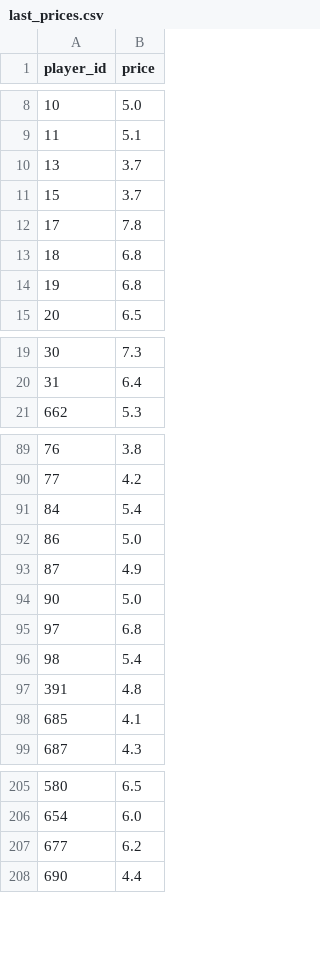
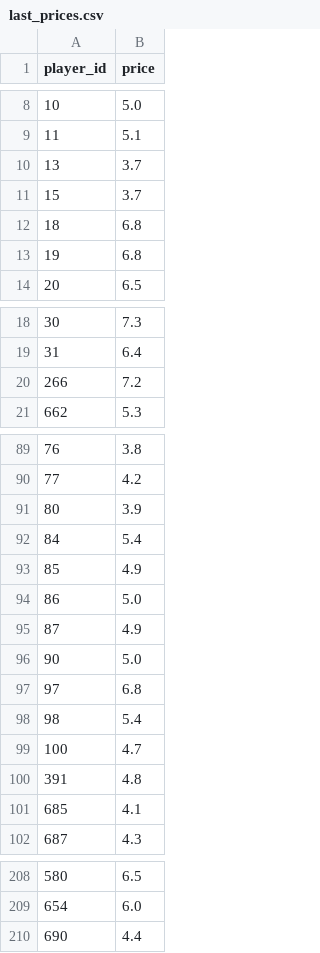
Before and after one commit to dauadaishaya9-lab/Fpl-price-predictor-, a CSV file: data/last_prices.csv, drawn as a sheet; only a part is shown, gaps mark what is left out; the diff covers the shown part only.

```diff
--- a/data/last_prices.csv
+++ b/data/last_prices.csv
@@ -11,3 +11,2 @@ player_id,price
 15,3.7
-17,7.8
 18,6.8
@@ -20,2 +19,3 @@ player_id,price
 31,6.4
+266,7.2
 662,5.3
@@ -90,3 +90,5 @@ player_id,price
 77,4.2
+80,3.9
 84,5.4
+85,4.9
 86,5.0
@@ -96,2 +98,3 @@ player_id,price
 98,5.4
+100,4.7
 391,4.8
@@ -206,3 +209,2 @@ player_id,price
 654,6.0
-677,6.2
 690,4.4
```
Also changed, not shown: 3 added rows and 1 removed row elsewhere in this file, data/evaluation.csv, data/predictions.csv, 4 other files.
